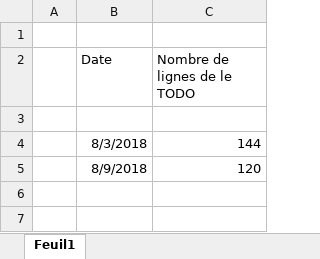
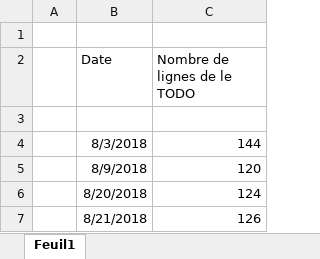
Before and after one commit to sebherv/StageRapport, an Excel workbook: SuiviTodo.xlsx, sheet Feuil1, drawn as a sheet; values as stored, in another font and other column widths than the file's, no borders; charts and pictures not drawn; the diff names each change by its address in the sheet, - before the commit and + after, or states it on an @@ line.

```diff
--- a/SuiviTodo.xlsx (sheet Feuil1)
+++ b/SuiviTodo.xlsx (sheet Feuil1)
+row 6:  | 8/20/2018 | 124
+row 7:  | 8/21/2018 | 126
```
Also changed, not shown: charts or pictures, 12 other files.
